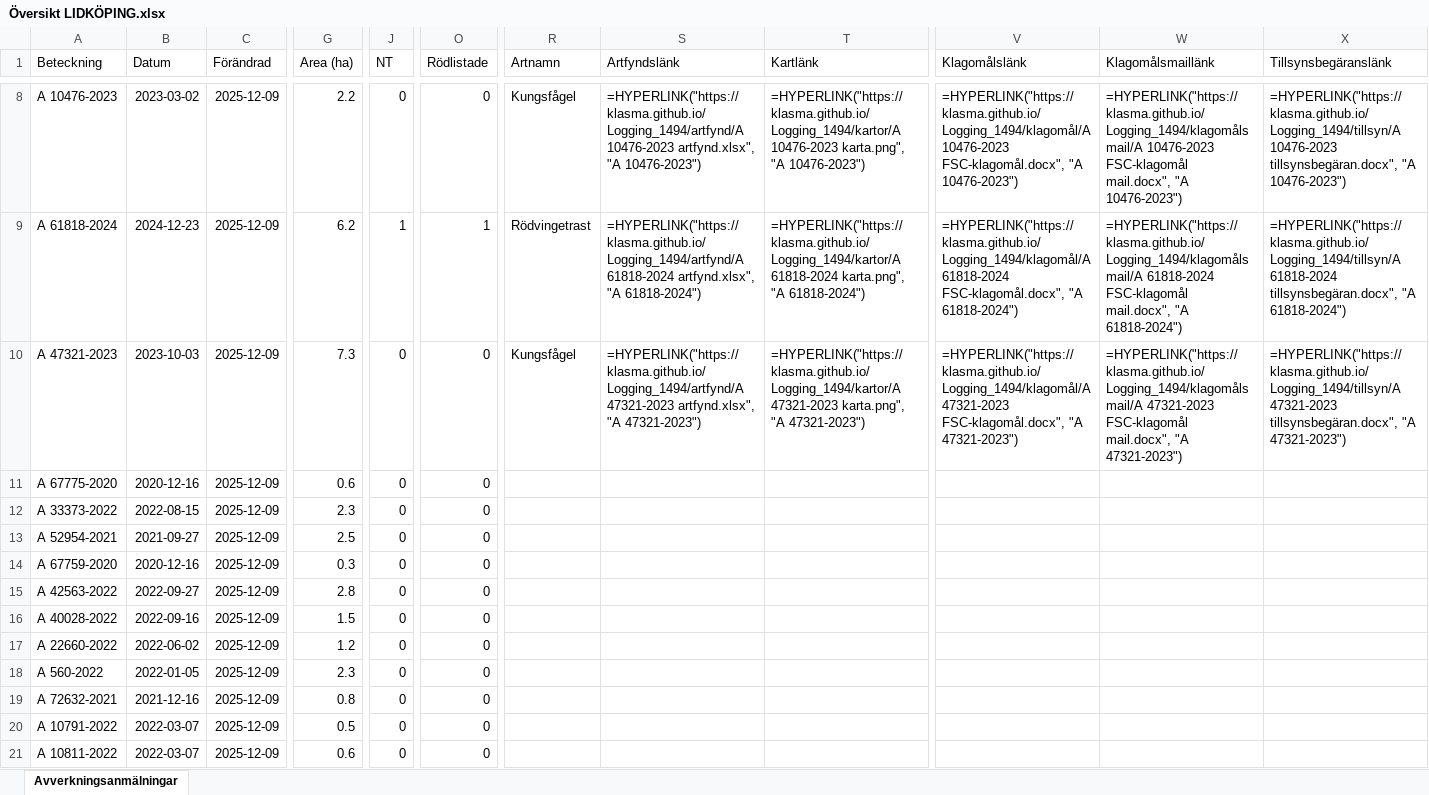
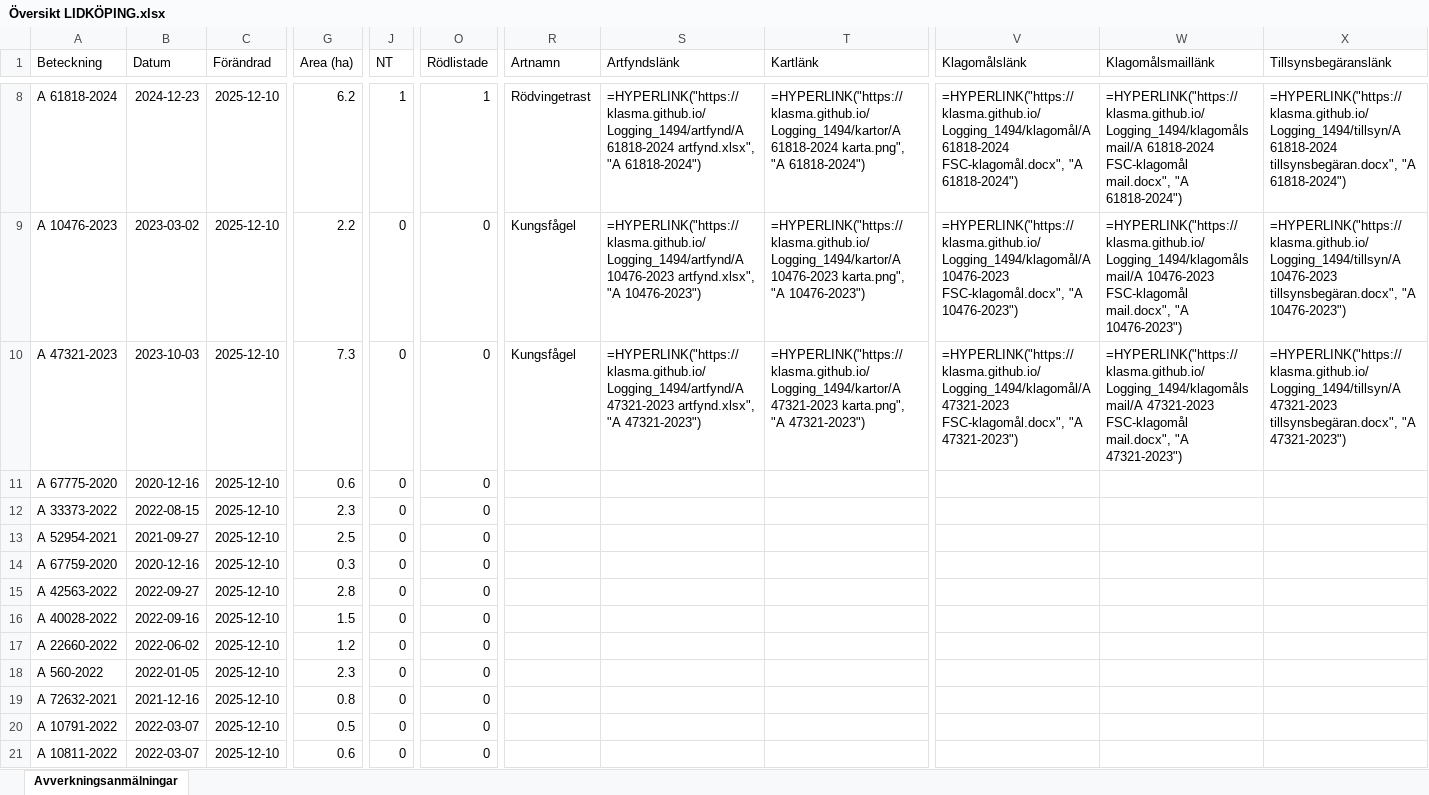
Before and after one commit to klasma/Logging_1494, an Excel workbook: Översikt LIDKÖPING.xlsx, sheet Avverkningsanmälningar, drawn as a sheet; only a part is shown, gaps mark what is left out; values as stored, in another font and other column widths than the file's, no borders; formulas without a stored value are shown as written; the diff covers the shown part only; the diff names each change by its address in the sheet, - before the commit and + after, or states it on an @@ line.

```diff
--- a/Översikt LIDKÖPING.xlsx (sheet Avverkningsanmälningar)
+++ b/Översikt LIDKÖPING.xlsx (sheet Avverkningsanmälningar)
-A8 (Beteckning): A 10476-2023
+A8 (Beteckning): A 61818-2024
-B8 (Datum): 2023-03-02
+B8 (Datum): 2024-12-23
-C8:C21 (Förändrad): 2025-12-09
+C8:C21 (Förändrad): 2025-12-10
-G8 (Area (ha)): 2.2
+G8 (Area (ha)): 6.2
-J8 (NT): 0
+J8 (NT): 1
-O8 (Rödlistade): 0
+O8 (Rödlistade): 1
-R8 (Artnamn): Kungsfågel
+R8 (Artnamn): Rödvingetrast
-S8 (Artfyndslänk): =HYPERLINK("https://klasma.github.io/Logging_1494/artfynd/A 10476-2023 artfynd.xlsx", "A 10476-2023")
+S8 (Artfyndslänk): =HYPERLINK("https://klasma.github.io/Logging_1494/artfynd/A 61818-2024 artfynd.xlsx", "A 61818-2024")
-T8 (Kartlänk): =HYPERLINK("https://klasma.github.io/Logging_1494/kartor/A 10476-2023 karta.png", "A 10476-2023")
+T8 (Kartlänk): =HYPERLINK("https://klasma.github.io/Logging_1494/kartor/A 61818-2024 karta.png", "A 61818-2024")
-V8 (Klagomålslänk): =HYPERLINK("https://klasma.github.io/Logging_1494/klagomål/A 10476-2023 FSC-klagomål.docx", "A 10476-2023")
+V8 (Klagomålslänk): =HYPERLINK("https://klasma.github.io/Logging_1494/klagomål/A 61818-2024 FSC-klagomål.docx", "A 61818-2024")
-W8 (Klagomålsmaillänk): =HYPERLINK("https://klasma.github.io/Logging_1494/klagomålsmail/A 10476-2023 FSC-klagomål mail.docx", "A 10476-2023")
+W8 (Klagomålsmaillänk): =HYPERLINK("https://klasma.github.io/Logging_1494/klagomålsmail/A 61818-2024 FSC-klagomål mail.docx", "A 61818-2024")
-X8 (Tillsynsbegäranslänk): =HYPERLINK("https://klasma.github.io/Logging_1494/tillsyn/A 10476-2023 tillsynsbegäran.docx", "A 10476-2023")
+X8 (Tillsynsbegäranslänk): =HYPERLINK("https://klasma.github.io/Logging_1494/tillsyn/A 61818-2024 tillsynsbegäran.docx", "A 61818-2024")
-A9 (Beteckning): A 61818-2024
+A9 (Beteckning): A 10476-2023
-B9 (Datum): 2024-12-23
+B9 (Datum): 2023-03-02
-G9 (Area (ha)): 6.2
+G9 (Area (ha)): 2.2
-J9 (NT): 1
+J9 (NT): 0
-O9 (Rödlistade): 1
+O9 (Rödlistade): 0
-R9 (Artnamn): Rödvingetrast
+R9 (Artnamn): Kungsfågel
-S9 (Artfyndslänk): =HYPERLINK("https://klasma.github.io/Logging_1494/artfynd/A 61818-2024 artfynd.xlsx", "A 61818-2024")
+S9 (Artfyndslänk): =HYPERLINK("https://klasma.github.io/Logging_1494/artfynd/A 10476-2023 artfynd.xlsx", "A 10476-2023")
-T9 (Kartlänk): =HYPERLINK("https://klasma.github.io/Logging_1494/kartor/A 61818-2024 karta.png", "A 61818-2024")
+T9 (Kartlänk): =HYPERLINK("https://klasma.github.io/Logging_1494/kartor/A 10476-2023 karta.png", "A 10476-2023")
-V9 (Klagomålslänk): =HYPERLINK("https://klasma.github.io/Logging_1494/klagomål/A 61818-2024 FSC-klagomål.docx", "A 61818-2024")
+V9 (Klagomålslänk): =HYPERLINK("https://klasma.github.io/Logging_1494/klagomål/A 10476-2023 FSC-klagomål.docx", "A 10476-2023")
-W9 (Klagomålsmaillänk): =HYPERLINK("https://klasma.github.io/Logging_1494/klagomålsmail/A 61818-2024 FSC-klagomål mail.docx", "A 61818-2024")
+W9 (Klagomålsmaillänk): =HYPERLINK("https://klasma.github.io/Logging_1494/klagomålsmail/A 10476-2023 FSC-klagomål mail.docx", "A 10476-2023")
-X9 (Tillsynsbegäranslänk): =HYPERLINK("https://klasma.github.io/Logging_1494/tillsyn/A 61818-2024 tillsynsbegäran.docx", "A 61818-2024")
+X9 (Tillsynsbegäranslänk): =HYPERLINK("https://klasma.github.io/Logging_1494/tillsyn/A 10476-2023 tillsynsbegäran.docx", "A 10476-2023")
```
Also changed, not shown: 823 edited cells elsewhere in this sheet, artfynd/A 10476-2023 artfynd.xlsx, artfynd/A 17541-2021 artfynd.xlsx, 50 other files.
